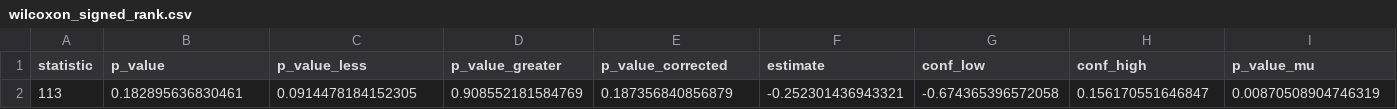
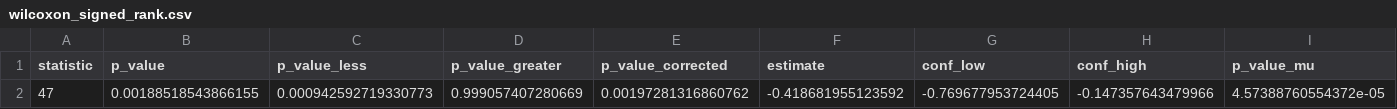
Before and after one commit to sipemu/anofox-statistics-rs, a CSV file: R/data/wilcoxon_signed_rank.csv, drawn as a sheet; only a part is shown; removed rows and columns are numbered as before the commit, all else as after; rows hold the shown columns only; the diff names each change by its address in the sheet, - before the commit and + after, or states it on an @@ line.

```diff
--- a/R/data/wilcoxon_signed_rank.csv
+++ b/R/data/wilcoxon_signed_rank.csv
-row 2: 113 | 0.182895636830461 | 0.0914478184152305 | 0.908552181584769 | 0.187356840856879 | -0.252301436943321 | -0.674365396572058 | 0.156170551646847 | 0.00870508904746319
+row 2: 47 | 0.00188518543866155 | 0.000942592719330773 | 0.999057407280669 | 0.00197281316860762 | -0.418681955123592 | -0.769677953724405 | -0.147357643479966 | 4.57388760554372e-05
```
Also changed, not shown: R/data/mann_whitney.csv, 40 other files.
